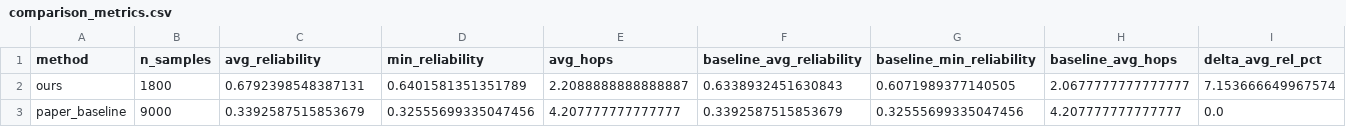
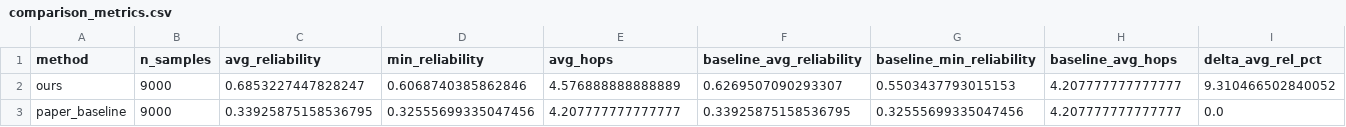
Before and after one commit to siddharth23k/Intelligent-MANET-Routing, a CSV file: results/comparison_metrics.csv, drawn as a sheet; only a part is shown; the diff covers the shown part only; the diff names each change by its address in the sheet, - before the commit and + after, or states it on an @@ line.

```diff
--- a/results/comparison_metrics.csv
+++ b/results/comparison_metrics.csv
-B2 (n_samples): 1800
+B2 (n_samples): 9000
-C2 (avg_reliability): 0.6792398548387131
+C2 (avg_reliability): 0.6853227447828247
-D2 (min_reliability): 0.6401581351351789
+D2 (min_reliability): 0.6068740385862846
-E2 (avg_hops): 2.2088888888888887
+E2 (avg_hops): 4.576888888888889
-F2 (baseline_avg_reliability): 0.6338932451630843
+F2 (baseline_avg_reliability): 0.6269507090293307
-G2 (baseline_min_reliability): 0.6071989377140505
+G2 (baseline_min_reliability): 0.5503437793015153
-H2 (baseline_avg_hops): 2.0677777777777777
+H2 (baseline_avg_hops): 4.207777777777777
-I2 (delta_avg_rel_pct): 7.153666649967574
+I2 (delta_avg_rel_pct): 9.310466502840052
-C3 (avg_reliability): 0.3392587515853679
+C3 (avg_reliability): 0.33925875158536795
-F3 (baseline_avg_reliability): 0.3392587515853679
+F3 (baseline_avg_reliability): 0.33925875158536795
```
Also changed, not shown: 2 edited cells elsewhere in this file, 14 other files.
